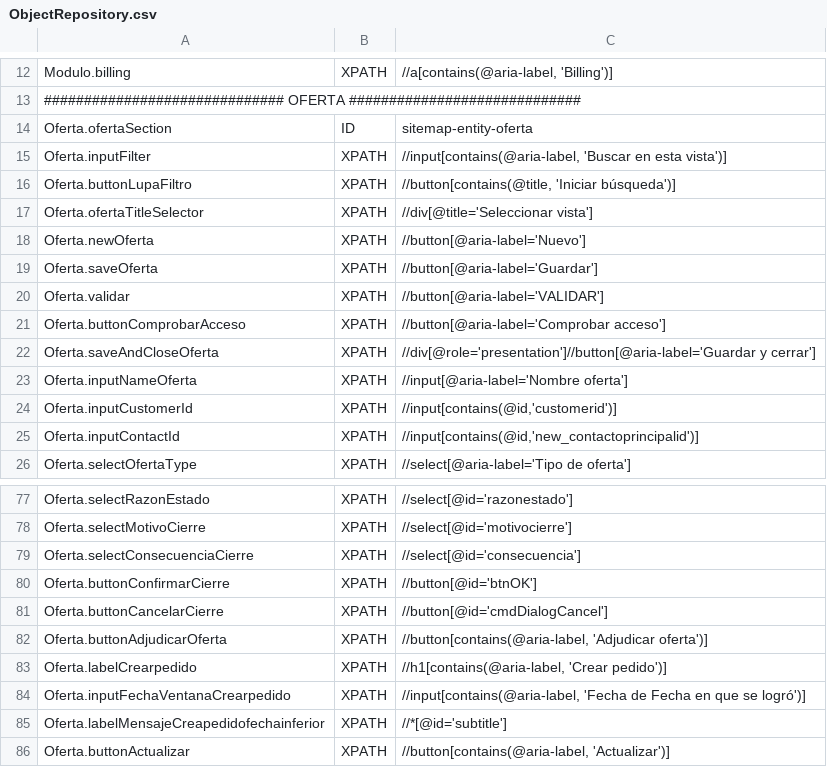
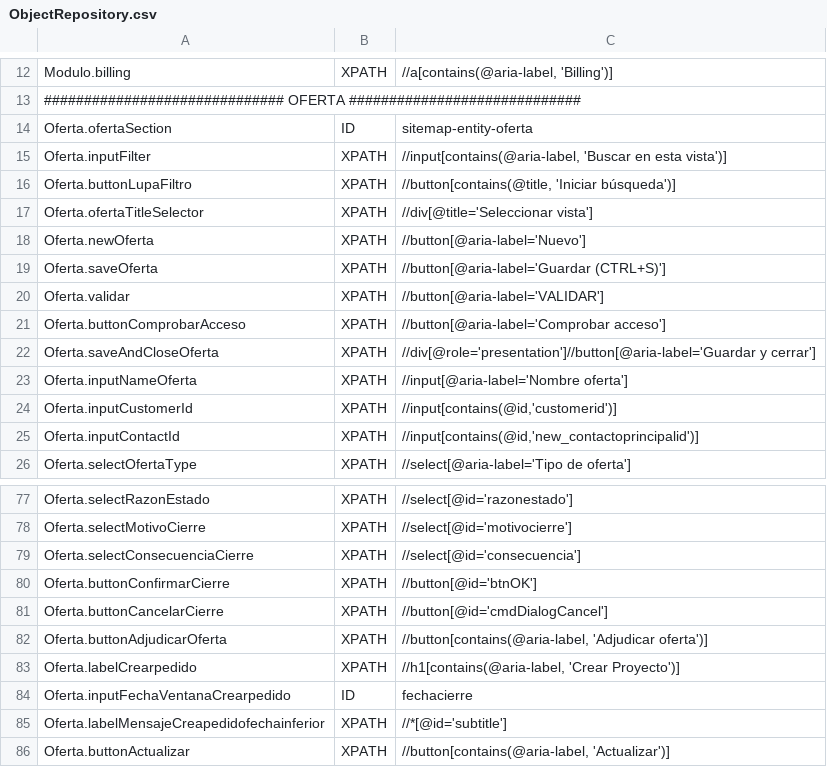
Before and after one commit to Nacho-Auto/lyntia-automation, a CSV file: Lyntia/bin/Debug/netcoreapp3.1/ObjectRepository.csv, drawn as a sheet; only a part is shown, gaps mark what is left out.

Commit message:
Correccion error Crear Pedido

```diff
--- a/Lyntia/bin/Debug/netcoreapp3.1/ObjectRepository.csv
+++ b/Lyntia/bin/Debug/netcoreapp3.1/ObjectRepository.csv
@@ -18,3 +18,3 @@ Oferta.ofertaTitleSelector;XPATH;//div[@title='Seleccionar vista']
 Oferta.newOferta;XPATH;//button[@aria-label='Nuevo']
-Oferta.saveOferta;XPATH;//button[@aria-label='Guardar']
+Oferta.saveOferta;XPATH;//button[@aria-label='Guardar (CTRL+S)']
 Oferta.validar;XPATH;//button[@aria-label='VALIDAR']
@@ -82,4 +82,4 @@ Oferta.buttonCancelarCierre;XPATH;//button[@id='cmdDialogCancel']
 Oferta.buttonAdjudicarOferta;XPATH;//button[contains(@aria-label, 'Adjudicar oferta')]
-Oferta.labelCrearpedido;XPATH;//h1[contains(@aria-label, 'Crear pedido')]
-Oferta.inputFechaVentanaCrearpedido;XPATH;//input[contains(@aria-label, 'Fecha de Fecha en que se logró')]
+Oferta.labelCrearpedido;XPATH;//h1[contains(@aria-label, 'Crear Proyecto')]
+Oferta.inputFechaVentanaCrearpedido;ID;fechacierre
 Oferta.labelMensajeCreapedidofechainferior;XPATH;//*[@id='subtitle']
```
Also changed, not shown: 4 other files.
